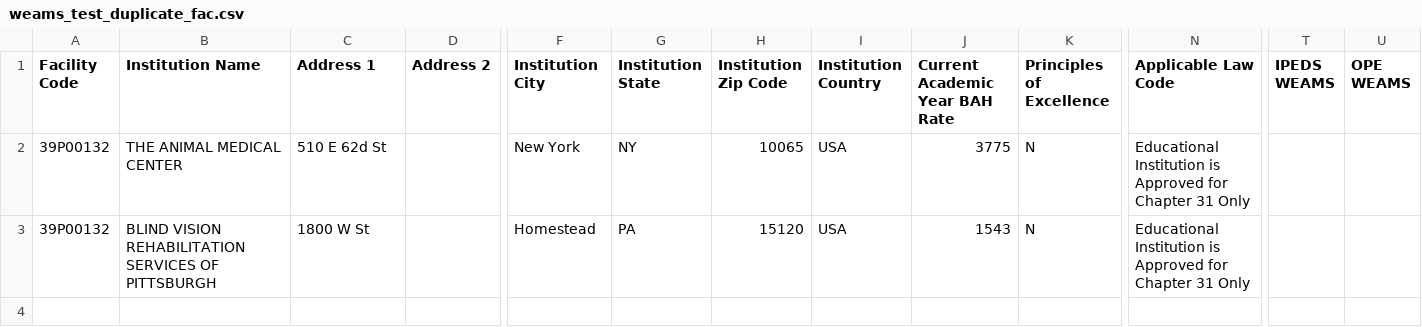
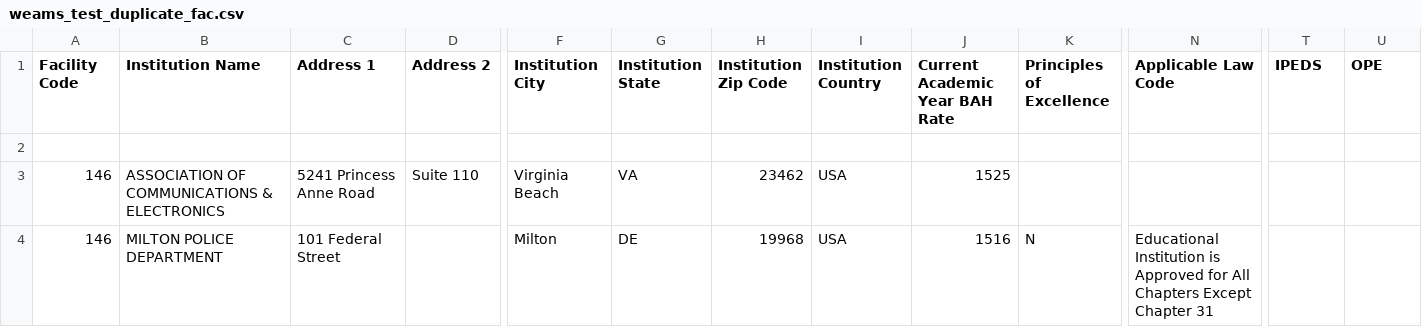
Before and after one commit to department-of-veterans-affairs/gibct-data-service, a CSV file: spec/test_data/weams_test_duplicate_fac.csv, drawn as a sheet; only a part is shown, gaps mark what is left out; addresses are those after the commit; rows hold the shown columns only; the diff names each change by its address in the sheet, - before the commit and + after, or states it on an @@ line.

Commit message:
Fixed weams rspec test csvs

```diff
--- a/spec/test_data/weams_test_duplicate_fac.csv
+++ b/spec/test_data/weams_test_duplicate_fac.csv
-T1: IPEDS WEAMS
+T1: IPEDS
-U1: OPE WEAMS
+U1: OPE
-row 2: 39P00132 | THE ANIMAL MEDICAL CENTER | 510 E 62d St |  | New York | NY | 10065 | USA | 3775 | N | Educational Institution is Approved for Chapter 31 Only
+row 2: (empty)
+row 3: 146 | ASSOCIATION OF COMMUNICATIONS & ELECTRONICS | 5241 Princess Anne Road | Suite 110 | Virginia Beach | VA | 23462 | USA | 1525
-A4 (Facility Code): 39P00132
+A4 (Facility Code): 146
-B4 (Institution Name): BLIND VISION REHABILITATION SERVICES OF PITTSBURGH
+B4 (Institution Name): MILTON POLICE DEPARTMENT
-C4 (Address 1): 1800 W St
+C4 (Address 1): 101 Federal Street
-F4 (Institution City): Homestead
+F4 (Institution City): Milton
-G4 (Institution State): PA
+G4 (Institution State): DE
-H4 (Institution Zip Code): 15120
+H4 (Institution Zip Code): 19968
-J4 (Current Academic Year BAH Rate): 1543
+J4 (Current Academic Year BAH Rate): 1516
-N4 (Applicable Law Code): …Approved for Chapter 31 Only
+N4 (Applicable Law Code): …Approved for All Chapters Except Chapter 31
```
Also changed, not shown: spec/test_data/weams_test.csv, spec/test_data/weams_test_missing_header.csv, 1 other file.
